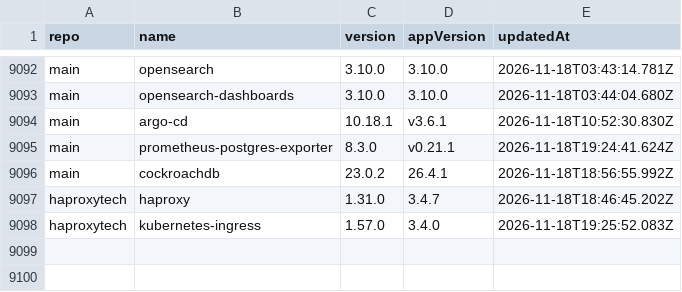
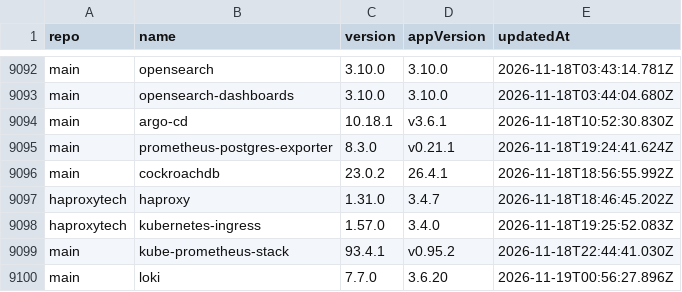
Before and after one commit to wenerme/charts, a CSV file: CHANGELOG.csv, drawn as a sheet; only a part is shown, gaps mark what is left out; the diff names each change by its address in the sheet, - before the commit and + after, or states it on an @@ line.

```diff
--- a/CHANGELOG.csv
+++ b/CHANGELOG.csv
+row 9099: main | kube-prometheus-stack | 93.4.1 | v0.95.2 | 2026-11-18T22:44:41.030Z
+row 9100: main | loki | 7.7.0 | 3.6.20 | 2026-11-19T00:56:27.896Z
```
Also changed, not shown: 2 other files.
